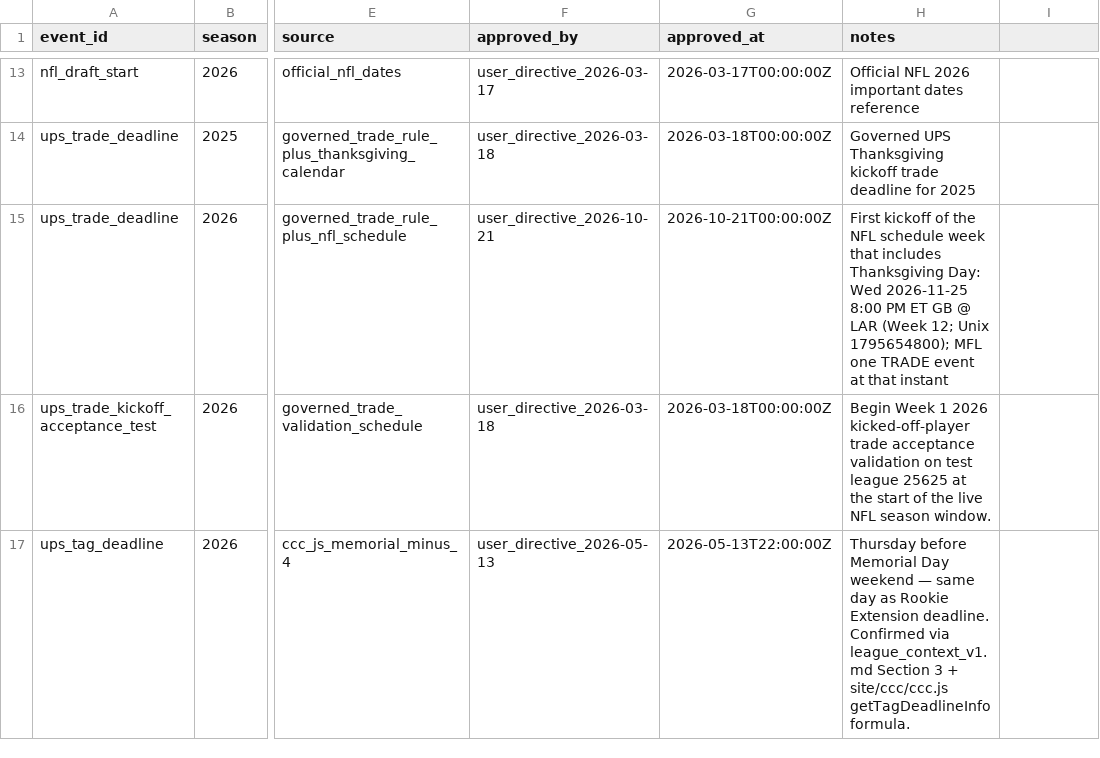
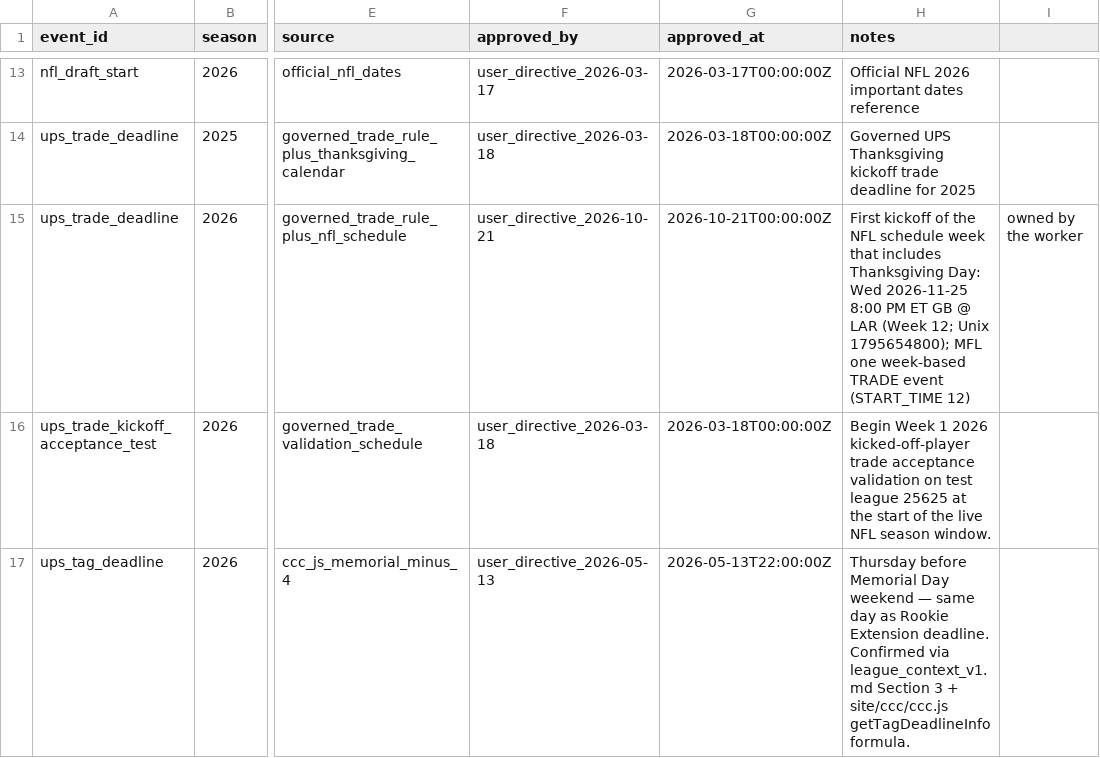
Before and after one commit to keithcreelman/upsmflproduction, a CSV file: docs/ups_v2/V2_GOVERNED/mfl/event_window_matrix.csv, drawn as a sheet; only a part is shown, gaps mark what is left out; the diff names each change by its address in the sheet, - before the commit and + after, or states it on an @@ line.

```diff
--- a/docs/ups_v2/V2_GOVERNED/mfl/event_window_matrix.csv
+++ b/docs/ups_v2/V2_GOVERNED/mfl/event_window_matrix.csv
-H15 (notes): …MFL one TRADE event at that instant
+H15 (notes): …MFL one week-based TRADE event (START_TIME 12)
-I15: (empty)
+I15: owned by the worker
```
Also changed, not shown: 11 other files.
